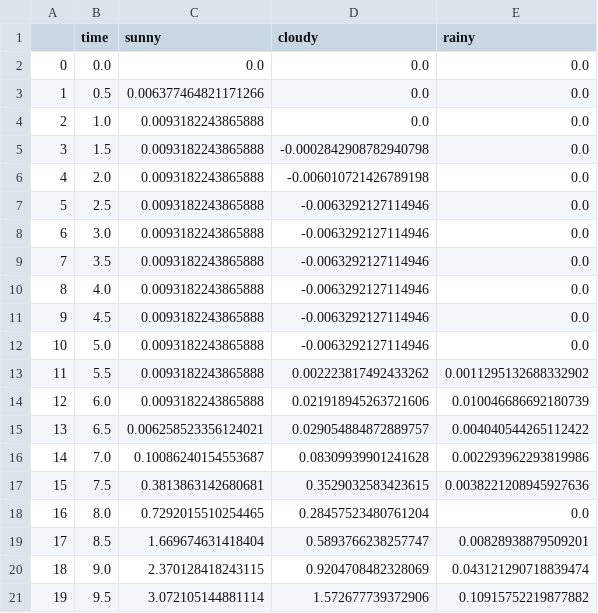
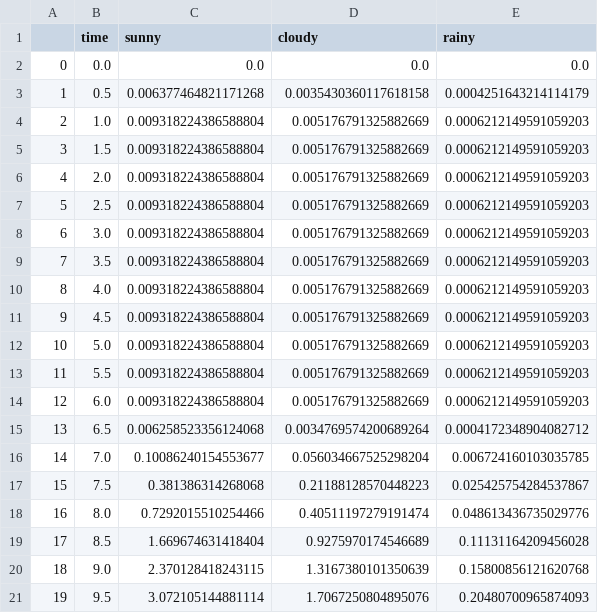
Before and after one commit to rossetl/GT-Smart-Grids, a CSV file: data/panel_power.csv, drawn as a sheet; only a part is shown; the diff covers the shown part only.

```diff
--- a/data/panel_power.csv
+++ b/data/panel_power.csv
@@ -2,20 +2,20 @@
 0,0.0,0.0,0.0,0.0
-1,0.5,0.006377464821171266,0.0,0.0
-2,1.0,0.0093182243865888,0.0,0.0
-3,1.5,0.0093182243865888,-0.0002842908782940798,0.0
-4,2.0,0.0093182243865888,-0.006010721426789198,0.0
-5,2.5,0.0093182243865888,-0.0063292127114946,0.0
-6,3.0,0.0093182243865888,-0.0063292127114946,0.0
-7,3.5,0.0093182243865888,-0.0063292127114946,0.0
-8,4.0,0.0093182243865888,-0.0063292127114946,0.0
-9,4.5,0.0093182243865888,-0.0063292127114946,0.0
-10,5.0,0.0093182243865888,-0.0063292127114946,0.0
-11,5.5,0.0093182243865888,0.002223817492433262,0.0011295132688332902
-12,6.0,0.0093182243865888,0.021918945263721606,0.010046686692180739
-13,6.5,0.006258523356124021,0.029054884872889757,0.004040544265112422
-14,7.0,0.10086240154553687,0.08309939901241628,0.002293962293819986
-15,7.5,0.3813863142680681,0.3529032583423615,0.0038221208945927636
-16,8.0,0.7292015510254465,0.28457523480761204,0.0
-17,8.5,1.669674631418404,0.5893766238257747,0.00828938879509201
-18,9.0,2.370128418243115,0.9204708482328069,0.043121290718839474
-19,9.5,3.072105144881114,1.572677739372906,0.10915752219877882
+1,0.5,0.006377464821171268,0.0035430360117618158,0.0004251643214114179
+2,1.0,0.009318224386588804,0.005176791325882669,0.0006212149591059203
+3,1.5,0.009318224386588804,0.005176791325882669,0.0006212149591059203
+4,2.0,0.009318224386588804,0.005176791325882669,0.0006212149591059203
+5,2.5,0.009318224386588804,0.005176791325882669,0.0006212149591059203
+6,3.0,0.009318224386588804,0.005176791325882669,0.0006212149591059203
+7,3.5,0.009318224386588804,0.005176791325882669,0.0006212149591059203
+8,4.0,0.009318224386588804,0.005176791325882669,0.0006212149591059203
+9,4.5,0.009318224386588804,0.005176791325882669,0.0006212149591059203
+10,5.0,0.009318224386588804,0.005176791325882669,0.0006212149591059203
+11,5.5,0.009318224386588804,0.005176791325882669,0.0006212149591059203
+12,6.0,0.009318224386588804,0.005176791325882669,0.0006212149591059203
+13,6.5,0.006258523356124068,0.0034769574200689264,0.0004172348904082712
+14,7.0,0.10086240154553677,0.056034667525298204,0.006724160103035785
+15,7.5,0.381386314268068,0.21188128570448223,0.025425754284537867
+16,8.0,0.7292015510254466,0.40511197279191474,0.048613436735029776
+17,8.5,1.669674631418404,0.9275970174546689,0.11131164209456028
+18,9.0,2.370128418243115,1.3167380101350639,0.15800856121620768
+19,9.5,3.072105144881114,1.7067250804895076,0.20480700965874093
```
Also changed, not shown: 76 edited cells elsewhere in this file, 3 other files.
